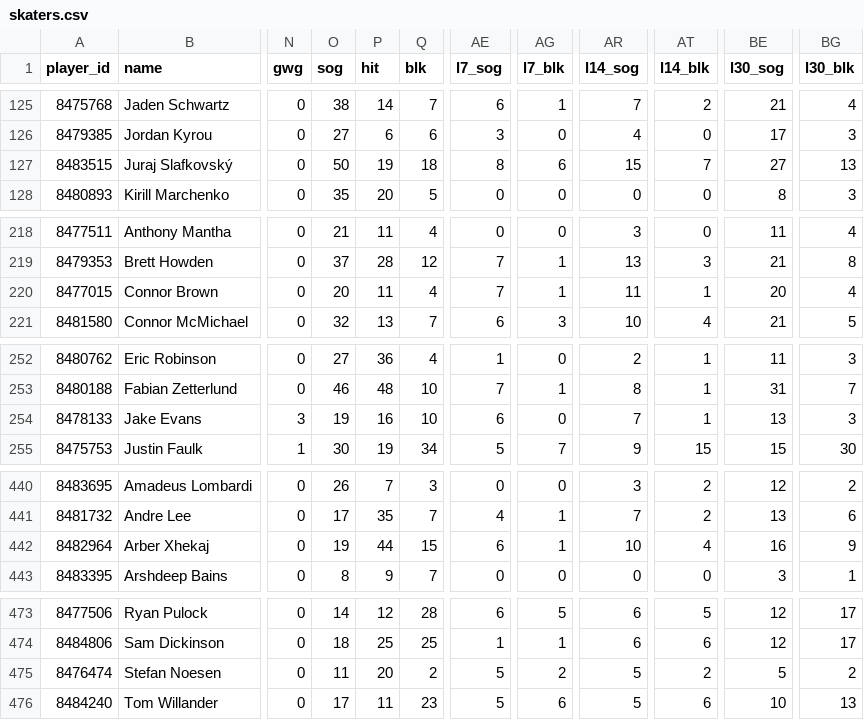
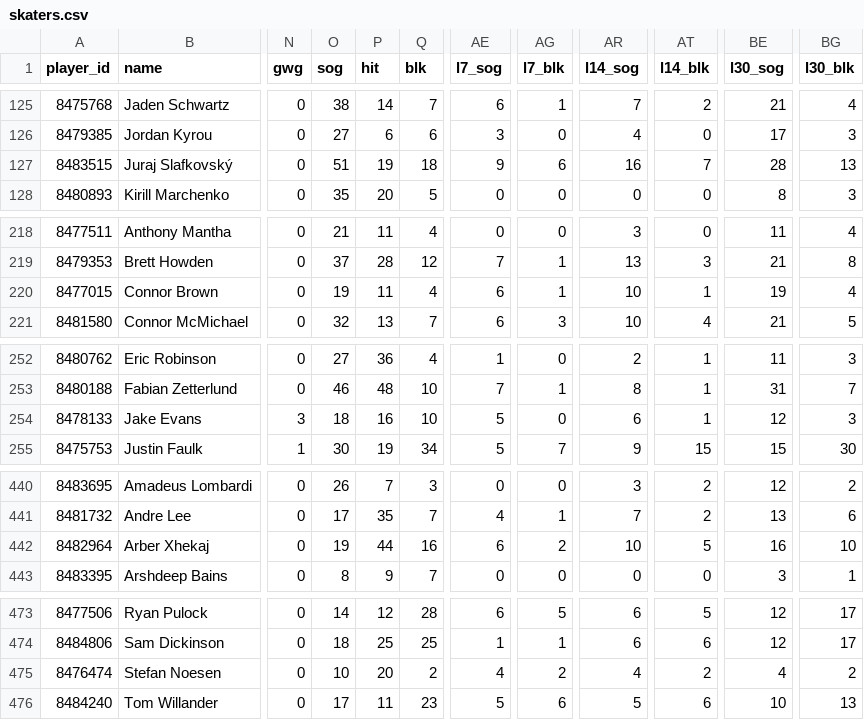
Before and after one commit to barakarmy/nhl-feed, a CSV file: docs/skaters.csv, drawn as a sheet; only a part is shown, gaps mark what is left out; the diff names each change by its address in the sheet, - before the commit and + after, or states it on an @@ line.

```diff
--- a/docs/skaters.csv
+++ b/docs/skaters.csv
-O127 (sog): 50
+O127 (sog): 51
-AE127 (l7_sog): 8
+AE127 (l7_sog): 9
-AR127 (l14_sog): 15
+AR127 (l14_sog): 16
-BE127 (l30_sog): 27
+BE127 (l30_sog): 28
-O220 (sog): 20
+O220 (sog): 19
-AE220 (l7_sog): 7
+AE220 (l7_sog): 6
-AR220 (l14_sog): 11
+AR220 (l14_sog): 10
-BE220 (l30_sog): 20
+BE220 (l30_sog): 19
-O254 (sog): 19
+O254 (sog): 18
-AE254 (l7_sog): 6
+AE254 (l7_sog): 5
-AR254 (l14_sog): 7
+AR254 (l14_sog): 6
-BE254 (l30_sog): 13
+BE254 (l30_sog): 12
-Q442 (blk): 15
+Q442 (blk): 16
-AG442 (l7_blk): 1
+AG442 (l7_blk): 2
-AT442 (l14_blk): 4
+AT442 (l14_blk): 5
-BG442 (l30_blk): 9
+BG442 (l30_blk): 10
-O475 (sog): 11
+O475 (sog): 10
-AE475 (l7_sog): 5
+AE475 (l7_sog): 4
-AR475 (l14_sog): 5
+AR475 (l14_sog): 4
-BE475 (l30_sog): 5
+BE475 (l30_sog): 4
```
Also changed, not shown: docs/advanced.csv, docs/goalies.csv, 1 other file.
